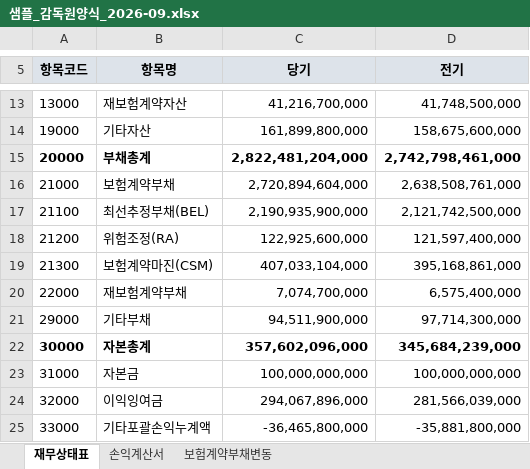
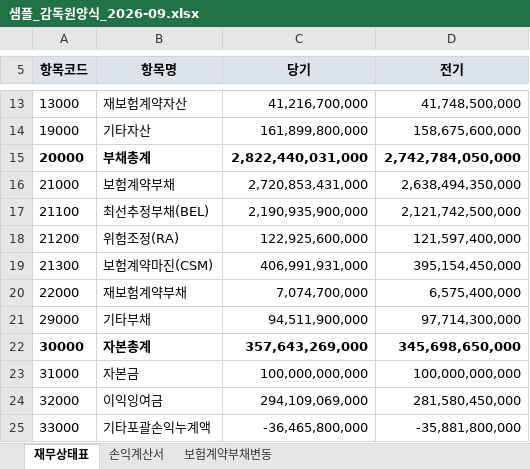
Before and after one commit to bicebersa/TRACE, an Excel workbook: samples/샘플_감독원양식_2026-09.xlsx, sheet 재무상태표, drawn as a sheet; only a part is shown, gaps mark what is left out; values as stored, in another font and other column widths than the file's, no borders; the diff names each change by its address in the sheet, - before the commit and + after, or states it on an @@ line.

```diff
--- a/samples/샘플_감독원양식_2026-09.xlsx (sheet 재무상태표)
+++ b/samples/샘플_감독원양식_2026-09.xlsx (sheet 재무상태표)
-C15 (당기): 2,822,481,204,000
+C15 (당기): 2,822,440,031,000
-D15 (전기): 2,742,798,461,000
+D15 (전기): 2,742,784,050,000
-C16 (당기): 2,720,894,604,000
+C16 (당기): 2,720,853,431,000
-D16 (전기): 2,638,508,761,000
+D16 (전기): 2,638,494,350,000
-C19 (당기): 407,033,104,000
+C19 (당기): 406,991,931,000
-D19 (전기): 395,168,861,000
+D19 (전기): 395,154,450,000
-C22 (당기): 357,602,096,000
+C22 (당기): 357,643,269,000
-D22 (전기): 345,684,239,000
+D22 (전기): 345,698,650,000
-C24 (당기): 294,067,896,000
+C24 (당기): 294,109,069,000
-D24 (전기): 281,566,039,000
+D24 (전기): 281,580,450,000
```
Also changed, not shown: sheet 손익계산서, sheet 보험계약부채변동, 25 other files.
